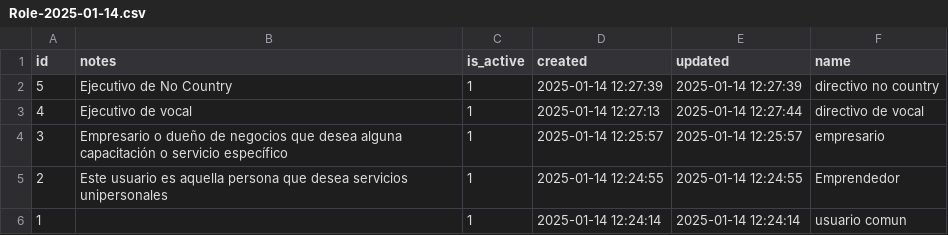
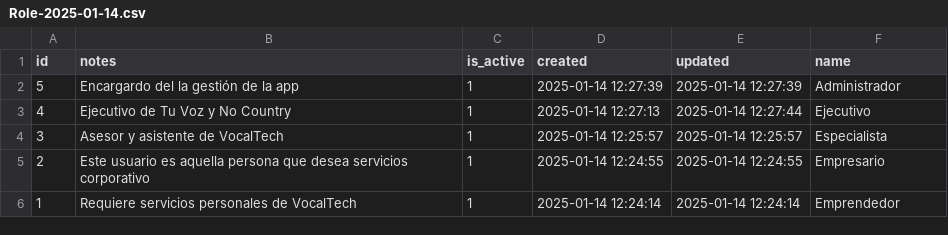
Before and after one commit to No-Country-simulation/equipo-h4-01-vocaltech, a CSV file: backend/data/Role-2025-01-14.csv, drawn as a sheet.

```diff
--- a/backend/data/Role-2025-01-14.csv
+++ b/backend/data/Role-2025-01-14.csv
@@ -1,6 +1,6 @@
 id,notes,is_active,created,updated,name
-5,Ejecutivo de No Country,1,2025-01-14 12:27:39,2025-01-14 12:27:39,directivo no country
-4,Ejecutivo de vocal,1,2025-01-14 12:27:13,2025-01-14 12:27:44,directivo de vocal
-3,Empresario o dueño de negocios que desea alguna capacitación o servicio específico,1,2025-01-14 12:25:57,2025-01-14 12:25:57,empresario
-2,Este usuario es aquella persona que desea servicios unipersonales,1,2025-01-14 12:24:55,2025-01-14 12:24:55,Emprendedor
-1,,1,2025-01-14 12:24:14,2025-01-14 12:24:14,usuario comun
+5,Encargardo del la gestión de la app,1,2025-01-14 12:27:39,2025-01-14 12:27:39,Administrador
+4,Ejecutivo de Tu Voz y No Country,1,2025-01-14 12:27:13,2025-01-14 12:27:44,Ejecutivo
+3,Asesor y asistente de VocalTech,1,2025-01-14 12:25:57,2025-01-14 12:25:57,Especialista
+2,Este usuario es aquella persona que desea servicios corporativo,1,2025-01-14 12:24:55,2025-01-14 12:24:55,Empresario
+1,Requiere servicios personales de VocalTech,1,2025-01-14 12:24:14,2025-01-14 12:24:14,Emprendedor
```
Also changed, not shown: 19 other files.
